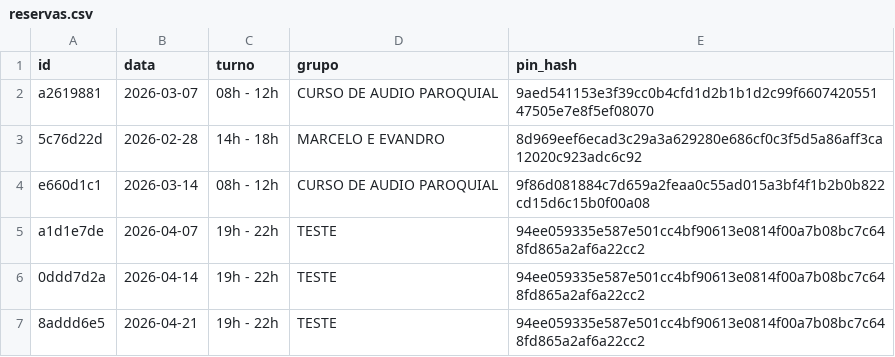
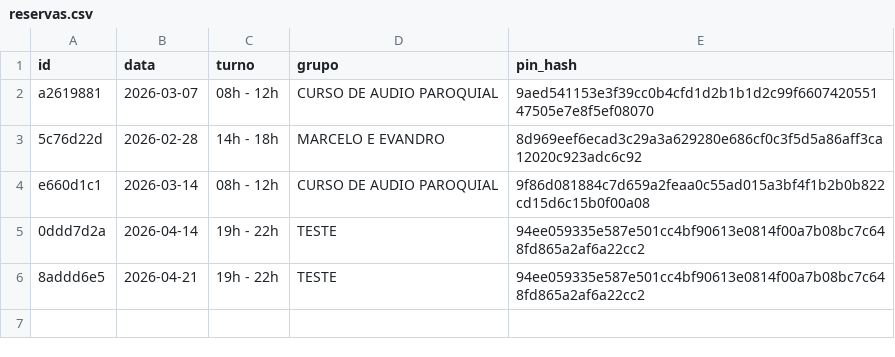
Before and after one commit to marcusandre-bot/reserva-sala-ensaios, a CSV file: reservas.csv, drawn as a sheet.

Commit message:
Atualiza reservas.csv

```diff
--- a/reservas.csv
+++ b/reservas.csv
@@ -4,3 +4,2 @@ a2619881,2026-03-07,08h - 12h,CURSO DE AUDIO PAROQUIAL,9aed541153e3f39cc0b4cfd1d
 e660d1c1,2026-03-14,08h - 12h,CURSO DE AUDIO PAROQUIAL,9f86d081884c7d659a2feaa0c55ad015a3bf4f1b2b0b822cd15d6c15b0f00a08
-a1d1e7de,2026-04-07,19h - 22h,TESTE,94ee059335e587e501cc4bf90613e0814f00a7b08bc7c648fd865a2af6a22cc2
 0ddd7d2a,2026-04-14,19h - 22h,TESTE,94ee059335e587e501cc4bf90613e0814f00a7b08bc7c648fd865a2af6a22cc2
```
